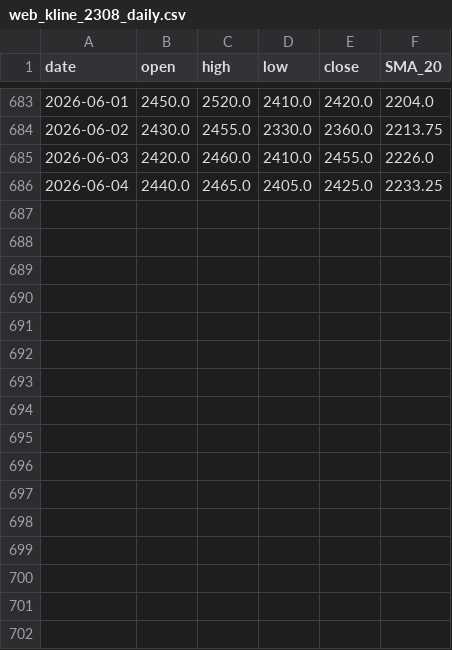
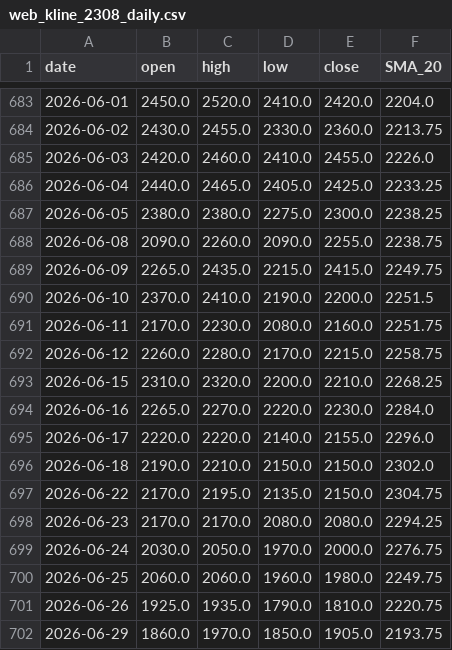
Before and after one commit to npc945/TSE-StrategyBot, a CSV file: web_kline_2308_daily.csv, drawn as a sheet; only a part is shown, gaps mark what is left out.

```diff
--- a/web_kline_2308_daily.csv
+++ b/web_kline_2308_daily.csv
@@ -686 +686,17 @@ date,open,high,low,close,SMA_20
 2026-06-04,2440.0,2465.0,2405.0,2425.0,2233.25
+2026-06-05,2380.0,2380.0,2275.0,2300.0,2238.25
+2026-06-08,2090.0,2260.0,2090.0,2255.0,2238.75
+2026-06-09,2265.0,2435.0,2215.0,2415.0,2249.75
+2026-06-10,2370.0,2410.0,2190.0,2200.0,2251.5
+2026-06-11,2170.0,2230.0,2080.0,2160.0,2251.75
+2026-06-12,2260.0,2280.0,2170.0,2215.0,2258.75
+2026-06-15,2310.0,2320.0,2200.0,2210.0,2268.25
+2026-06-16,2265.0,2270.0,2220.0,2230.0,2284.0
+2026-06-17,2220.0,2220.0,2140.0,2155.0,2296.0
+2026-06-18,2190.0,2210.0,2150.0,2150.0,2302.0
+2026-06-22,2170.0,2195.0,2135.0,2150.0,2304.75
+2026-06-23,2170.0,2170.0,2080.0,2080.0,2294.25
+2026-06-24,2030.0,2050.0,1970.0,2000.0,2276.75
+2026-06-25,2060.0,2060.0,1960.0,1980.0,2249.75
+2026-06-26,1925.0,1935.0,1790.0,1810.0,2220.75
+2026-06-29,1860.0,1970.0,1850.0,1905.0,2193.75
```
Also changed, not shown: web_kline_2317_daily.csv, web_kline_2330_daily.csv, 17 other files.
